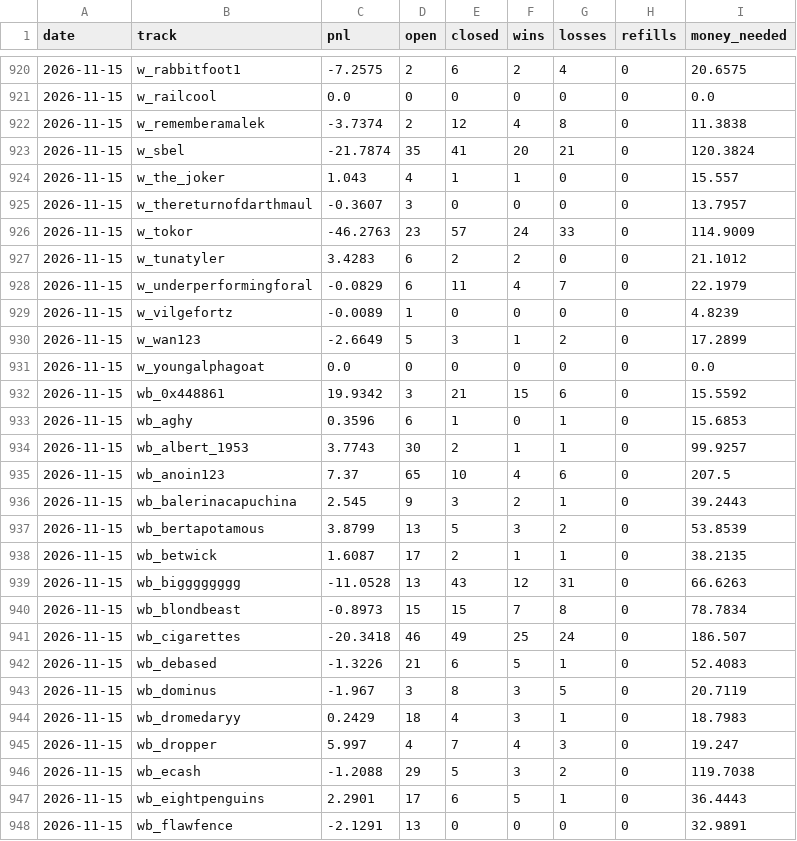
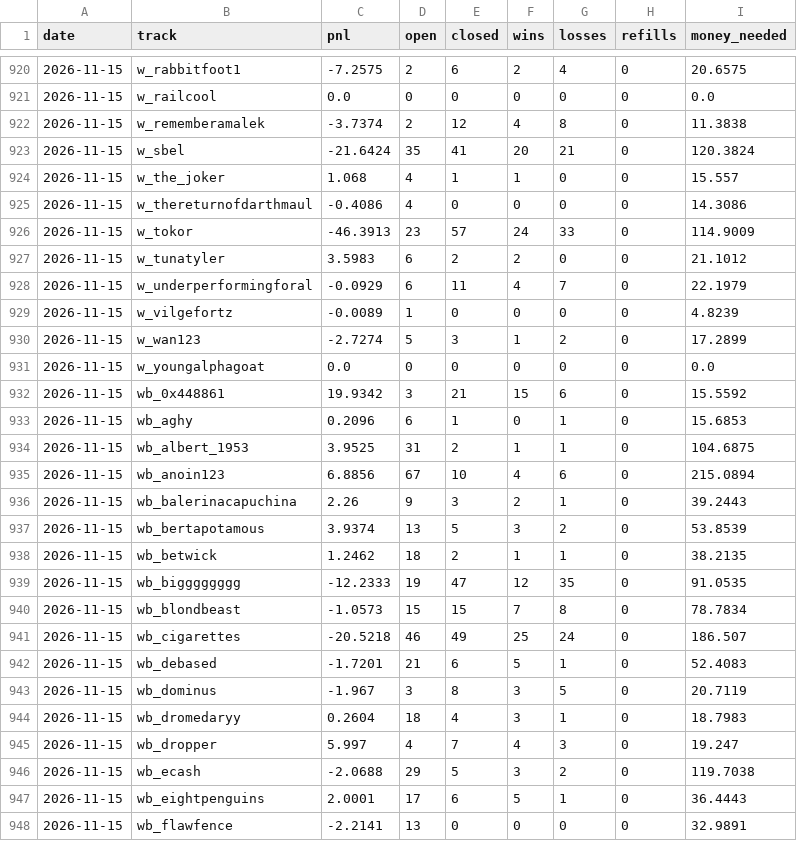
Before and after one commit to palsk1/poly-paper-bot, a CSV file: state/history.csv, drawn as a sheet; only a part is shown, gaps mark what is left out; the diff covers the shown part only.

```diff
--- a/state/history.csv
+++ b/state/history.csv
@@ -922,27 +922,27 @@ date,track,pnl,open,closed,wins,losses,refills,money_needed
 2026-11-15,w_rememberamalek,-3.7374,2,12,4,8,0,11.3838
-2026-11-15,w_sbel,-21.7874,35,41,20,21,0,120.3824
-2026-11-15,w_the_joker,1.043,4,1,1,0,0,15.557
-2026-11-15,w_thereturnofdarthmaul,-0.3607,3,0,0,0,0,13.7957
-2026-11-15,w_tokor,-46.2763,23,57,24,33,0,114.9009
-2026-11-15,w_tunatyler,3.4283,6,2,2,0,0,21.1012
-2026-11-15,w_underperformingforal,-0.0829,6,11,4,7,0,22.1979
+2026-11-15,w_sbel,-21.6424,35,41,20,21,0,120.3824
+2026-11-15,w_the_joker,1.068,4,1,1,0,0,15.557
+2026-11-15,w_thereturnofdarthmaul,-0.4086,4,0,0,0,0,14.3086
+2026-11-15,w_tokor,-46.3913,23,57,24,33,0,114.9009
+2026-11-15,w_tunatyler,3.5983,6,2,2,0,0,21.1012
+2026-11-15,w_underperformingforal,-0.0929,6,11,4,7,0,22.1979
 2026-11-15,w_vilgefortz,-0.0089,1,0,0,0,0,4.8239
-2026-11-15,w_wan123,-2.6649,5,3,1,2,0,17.2899
+2026-11-15,w_wan123,-2.7274,5,3,1,2,0,17.2899
 2026-11-15,w_youngalphagoat,0.0,0,0,0,0,0,0.0
 2026-11-15,wb_0x448861,19.9342,3,21,15,6,0,15.5592
-2026-11-15,wb_aghy,0.3596,6,1,0,1,0,15.6853
-2026-11-15,wb_albert_1953,3.7743,30,2,1,1,0,99.9257
-2026-11-15,wb_anoin123,7.37,65,10,4,6,0,207.5
-2026-11-15,wb_balerinacapuchina,2.545,9,3,2,1,0,39.2443
-2026-11-15,wb_bertapotamous,3.8799,13,5,3,2,0,53.8539
-2026-11-15,wb_betwick,1.6087,17,2,1,1,0,38.2135
-2026-11-15,wb_bigggggggg,-11.0528,13,43,12,31,0,66.6263
-2026-11-15,wb_blondbeast,-0.8973,15,15,7,8,0,78.7834
-2026-11-15,wb_cigarettes,-20.3418,46,49,25,24,0,186.507
-2026-11-15,wb_debased,-1.3226,21,6,5,1,0,52.4083
+2026-11-15,wb_aghy,0.2096,6,1,0,1,0,15.6853
+2026-11-15,wb_albert_1953,3.9525,31,2,1,1,0,104.6875
+2026-11-15,wb_anoin123,6.8856,67,10,4,6,0,215.0894
+2026-11-15,wb_balerinacapuchina,2.26,9,3,2,1,0,39.2443
+2026-11-15,wb_bertapotamous,3.9374,13,5,3,2,0,53.8539
+2026-11-15,wb_betwick,1.2462,18,2,1,1,0,38.2135
+2026-11-15,wb_bigggggggg,-12.2333,19,47,12,35,0,91.0535
+2026-11-15,wb_blondbeast,-1.0573,15,15,7,8,0,78.7834
+2026-11-15,wb_cigarettes,-20.5218,46,49,25,24,0,186.507
+2026-11-15,wb_debased,-1.7201,21,6,5,1,0,52.4083
 2026-11-15,wb_dominus,-1.967,3,8,3,5,0,20.7119
-2026-11-15,wb_dromedaryy,0.2429,18,4,3,1,0,18.7983
+2026-11-15,wb_dromedaryy,0.2604,18,4,3,1,0,18.7983
 2026-11-15,wb_dropper,5.997,4,7,4,3,0,19.247
-2026-11-15,wb_ecash,-1.2088,29,5,3,2,0,119.7038
-2026-11-15,wb_eightpenguins,2.2901,17,6,5,1,0,36.4443
-2026-11-15,wb_flawfence,-2.1291,13,0,0,0,0,32.9891
+2026-11-15,wb_ecash,-2.0688,29,5,3,2,0,119.7038
+2026-11-15,wb_eightpenguins,2.0001,17,6,5,1,0,36.4443
+2026-11-15,wb_flawfence,-2.2141,13,0,0,0,0,32.9891
```
Also changed, not shown: 103 edited cells elsewhere in this file, 10 other files.
